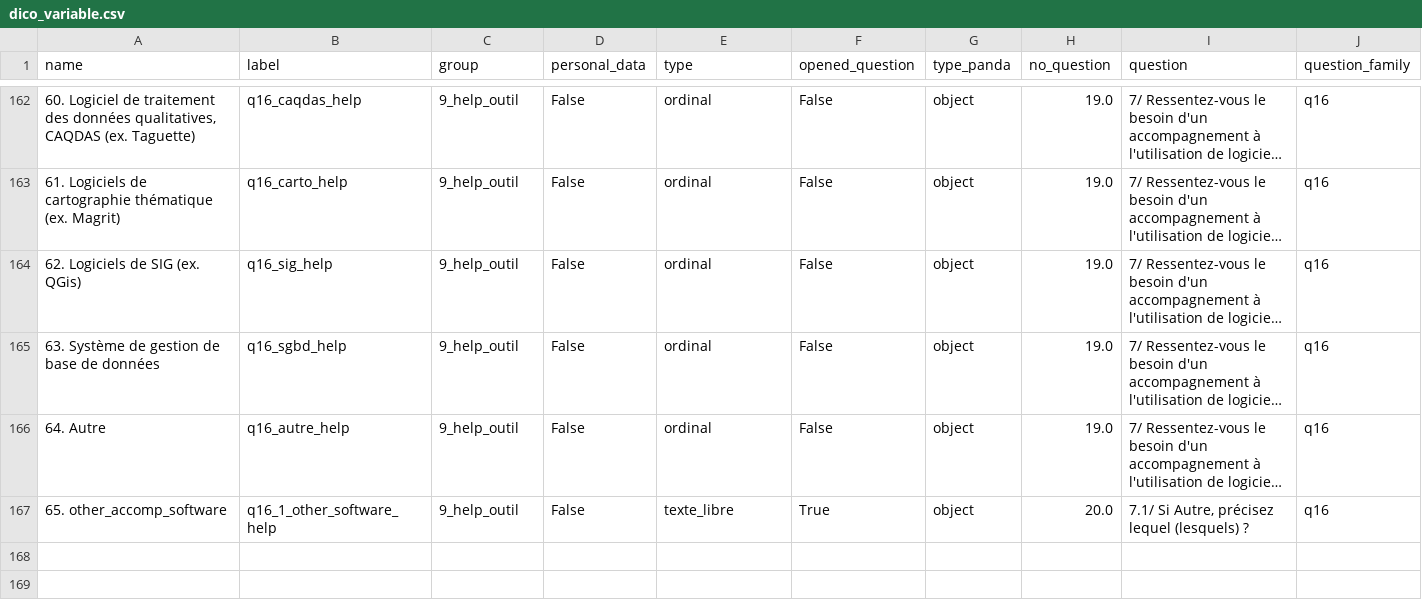
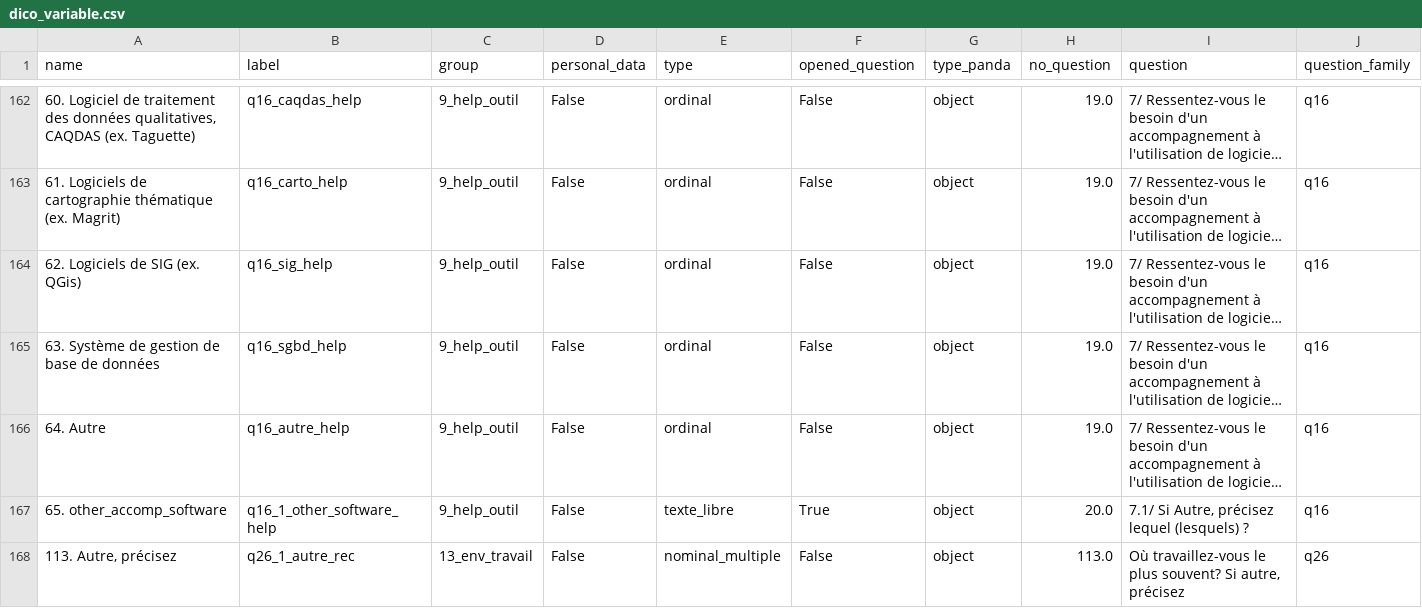
Before and after one commit to luneauaymeric/enquete_SO_p8, a CSV file: le_questionnaire/dico_variable.csv, drawn as a sheet; only a part is shown, gaps mark what is left out; long unchanged cells end in …; rows hold the shown columns only; the diff names each change by its address in the sheet, - before the commit and + after, or states it on an @@ line.

```diff
--- a/le_questionnaire/dico_variable.csv
+++ b/le_questionnaire/dico_variable.csv
+row 168: 113. Autre, précisez | q26_1_autre_rec | 13_env_travail | False | nominal_multiple | False | object | 113.0 | Où travaillez-vous le plus souvent? Si autre, précisez | q26
```
Also changed, not shown: 1 other file.
